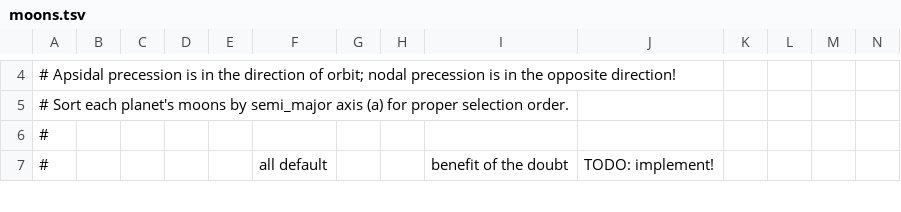
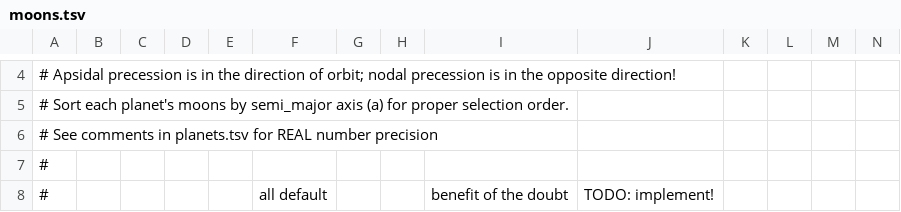
Before and after one commit to ivoyager/ivoyager, a TSV file: data/solar_system/moons.tsv, drawn as a sheet; only a part is shown, gaps mark what is left out; rows hold the shown columns only; the diff names each change by its address in the sheet, - before the commit and + after, or states it on an @@ line.

```diff
--- a/data/solar_system/moons.tsv
+++ b/data/solar_system/moons.tsv
+row 6: # See comments in planets.tsv for REAL number precision
```
Also changed, not shown: data/solar_system/planets.tsv, 1 other file.
